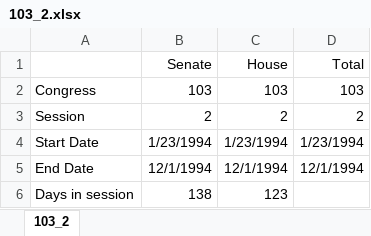
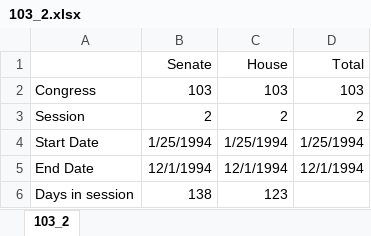
Before and after one commit to tamimcm416/congressional_data_scrape, an Excel workbook: data/resumes_scrubbed/legislative_activity/103_2.xlsx, sheet 103_2, drawn as a sheet; only a part is shown; values as stored, in another font and other column widths than the file's, no borders; the diff names each change by its address in the sheet, - before the commit and + after, or states it on an @@ line.

```diff
--- a/data/resumes_scrubbed/legislative_activity/103_2.xlsx (sheet 103_2)
+++ b/data/resumes_scrubbed/legislative_activity/103_2.xlsx (sheet 103_2)
-B4 (Senate): 1/23/1994
+B4 (Senate): 1/25/1994
-C4 (House): 1/23/1994
+C4 (House): 1/25/1994
-D4 (Total): 1/23/1994
+D4 (Total): 1/25/1994
```
Also changed, not shown: data/resumes_scrubbed/legislative_activity/100_2.xlsx, data/resumes_scrubbed/legislative_activity/101_2.xlsx, 10 other files.
